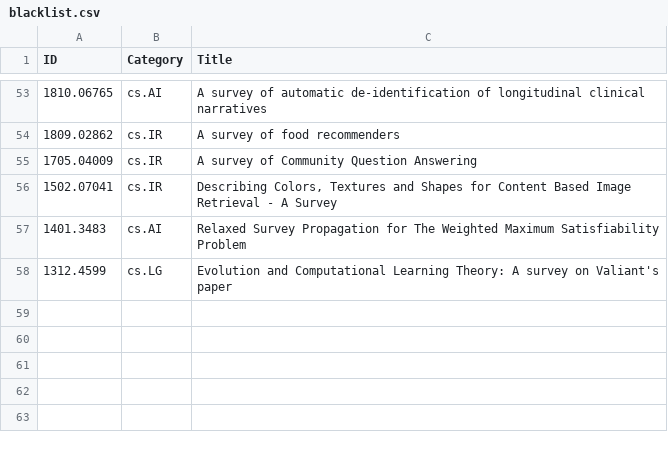
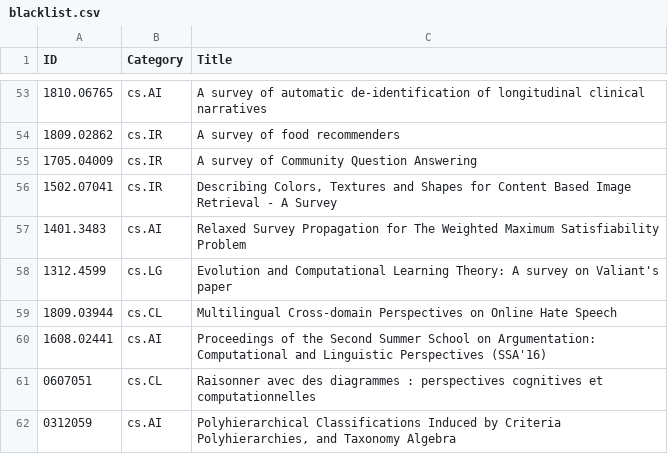
Before and after one commit to ml-feeds/arxiv-ml-reviews, a CSV file: data/blacklist.csv, drawn as a sheet; only a part is shown, gaps mark what is left out.

Commit message:
Update blacklist for term "perspectives"

```diff
--- a/data/blacklist.csv
+++ b/data/blacklist.csv
@@ -58 +58,5 @@ ID,Category,Title
 1312.4599,cs.LG,Evolution and Computational Learning Theory: A survey on Valiant's paper
+1809.03944,cs.CL,Multilingual Cross-domain Perspectives on Online Hate Speech
+1608.02441,cs.AI,Proceedings of the Second Summer School on Argumentation: Computational and Linguistic Perspectives (SSA'16)
+0607051,cs.CL,Raisonner avec des diagrammes : perspectives cognitives et computationnelles
+0312059,cs.AI,"Polyhierarchical Classifications Induced by Criteria Polyhierarchies, and Taxonomy Algebra"
```
Also changed, not shown: 1 other file.
